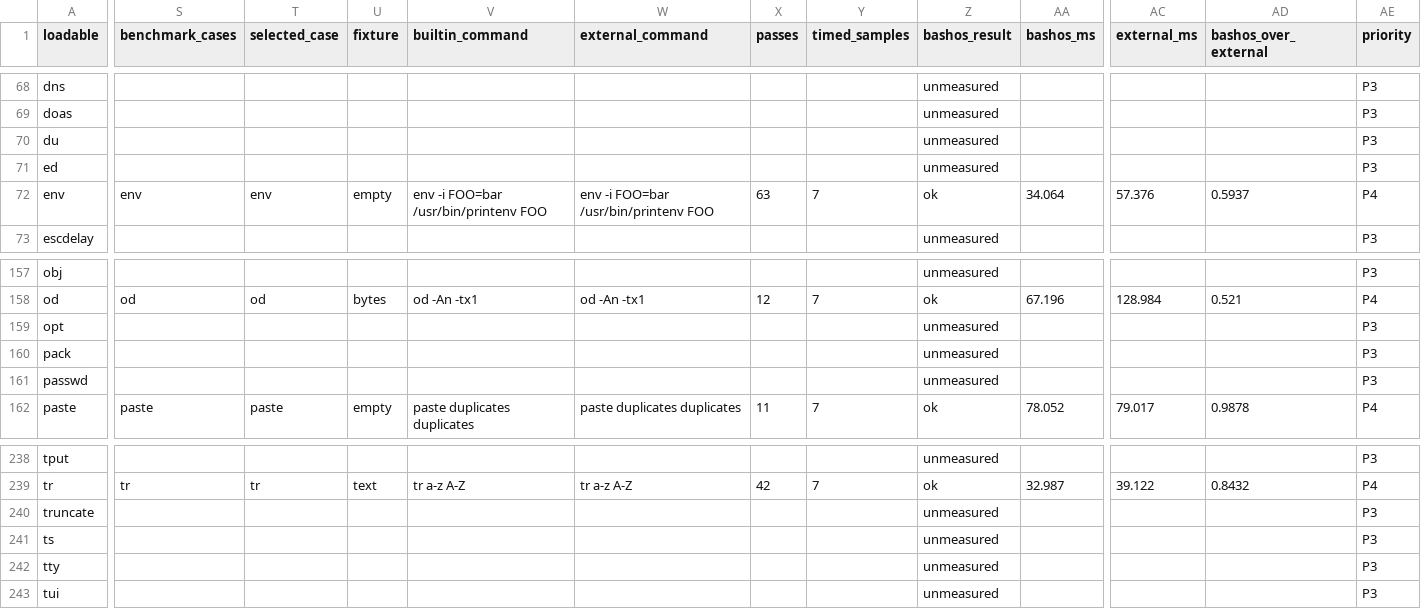
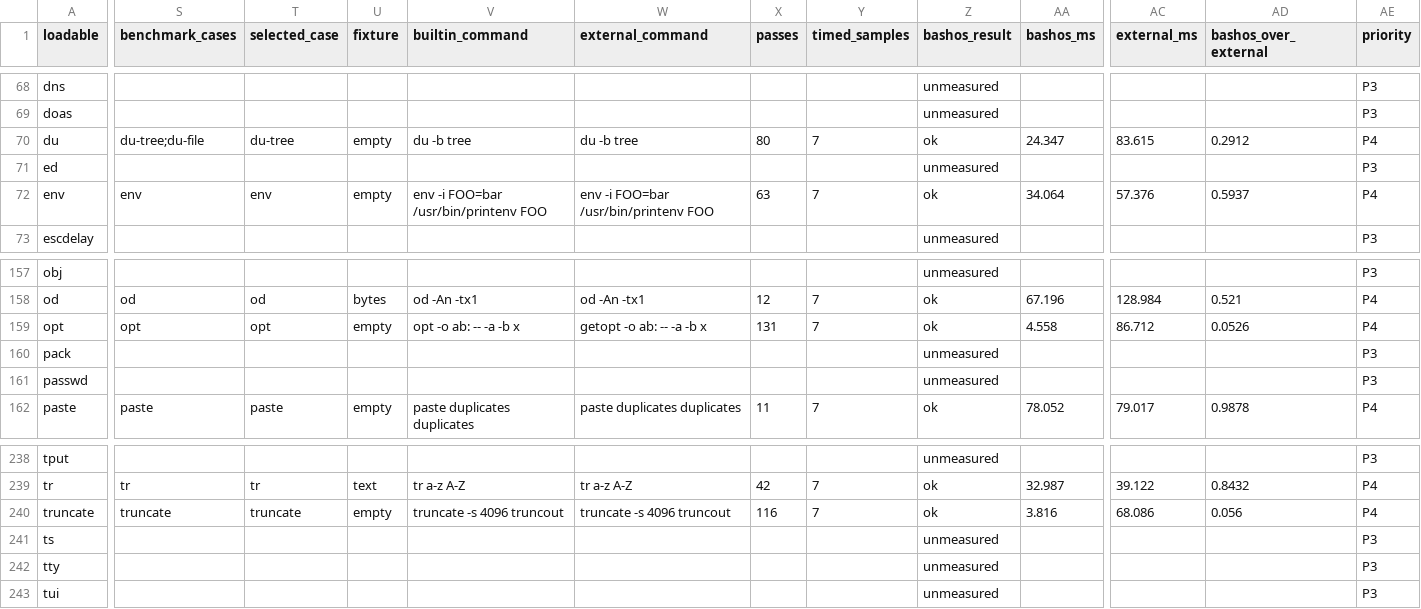
Before and after one commit to itsmygithubacct/bash-os, a CSV file: docs/loadables-status.csv, drawn as a sheet; only a part is shown, gaps mark what is left out; the diff covers the shown part only; the diff names each change by its address in the sheet, - before the commit and + after, or states it on an @@ line.

Commit message:
Add timings for a first unmeasured-catalog batch
Fifteen GNU- or BusyBox-matching cases on the c591f19 full binary
(tee, hostid, timeout, du, truncate, ar t, zstd/zstdcat, zcat, file,
split, csplit, opt, uudecode). col, xargs and uuencode are omitted
until output or repeated-input matches.

```diff
--- a/docs/loadables-status.csv
+++ b/docs/loadables-status.csv
-S70 (benchmark_cases): (empty)
+S70 (benchmark_cases): du-tree;du-file
-T70 (selected_case): (empty)
+T70 (selected_case): du-tree
-U70 (fixture): (empty)
+U70 (fixture): empty
-V70 (builtin_command): (empty)
+V70 (builtin_command): du -b tree
-W70 (external_command): (empty)
+W70 (external_command): du -b tree
-X70 (passes): (empty)
+X70 (passes): 80
-Y70 (timed_samples): (empty)
+Y70 (timed_samples): 7
-Z70 (bashos_result): unmeasured
+Z70 (bashos_result): ok
-AA70 (bashos_ms): (empty)
+AA70 (bashos_ms): 24.347
-AC70 (external_ms): (empty)
+AC70 (external_ms): 83.615
-AD70 (bashos_over_external): (empty)
+AD70 (bashos_over_external): 0.2912
-AE70 (priority): P3
+AE70 (priority): P4
-S159 (benchmark_cases): (empty)
+S159 (benchmark_cases): opt
-T159 (selected_case): (empty)
+T159 (selected_case): opt
-U159 (fixture): (empty)
+U159 (fixture): empty
-V159 (builtin_command): (empty)
+V159 (builtin_command): opt -o ab: -- -a -b x
-W159 (external_command): (empty)
+W159 (external_command): getopt -o ab: -- -a -b x
-X159 (passes): (empty)
+X159 (passes): 131
-Y159 (timed_samples): (empty)
+Y159 (timed_samples): 7
-Z159 (bashos_result): unmeasured
+Z159 (bashos_result): ok
-AA159 (bashos_ms): (empty)
+AA159 (bashos_ms): 4.558
-AC159 (external_ms): (empty)
+AC159 (external_ms): 86.712
-AD159 (bashos_over_external): (empty)
+AD159 (bashos_over_external): 0.0526
-AE159 (priority): P3
+AE159 (priority): P4
-S240 (benchmark_cases): (empty)
+S240 (benchmark_cases): truncate
-T240 (selected_case): (empty)
+T240 (selected_case): truncate
-U240 (fixture): (empty)
+U240 (fixture): empty
-V240 (builtin_command): (empty)
+V240 (builtin_command): truncate -s 4096 truncout
-W240 (external_command): (empty)
+W240 (external_command): truncate -s 4096 truncout
-X240 (passes): (empty)
+X240 (passes): 116
-Y240 (timed_samples): (empty)
+Y240 (timed_samples): 7
-Z240 (bashos_result): unmeasured
+Z240 (bashos_result): ok
-AA240 (bashos_ms): (empty)
+AA240 (bashos_ms): 3.816
-AC240 (external_ms): (empty)
+AC240 (external_ms): 68.086
-AD240 (bashos_over_external): (empty)
+AD240 (bashos_over_external): 0.056
-AE240 (priority): P3
+AE240 (priority): P4
```
Also changed, not shown: 154 edited cells elsewhere in this file, 4 other files.
